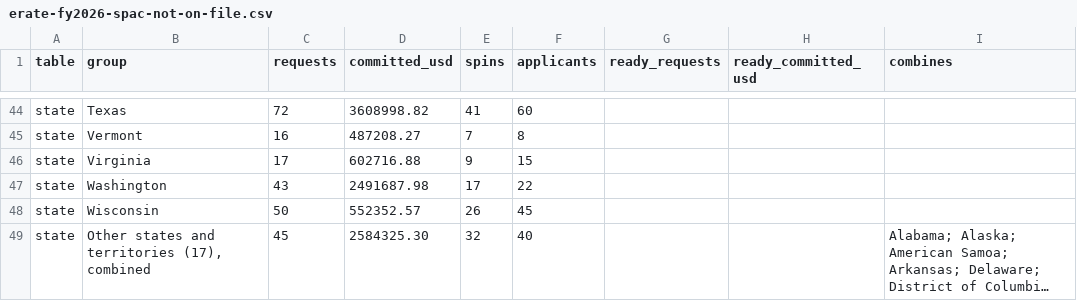
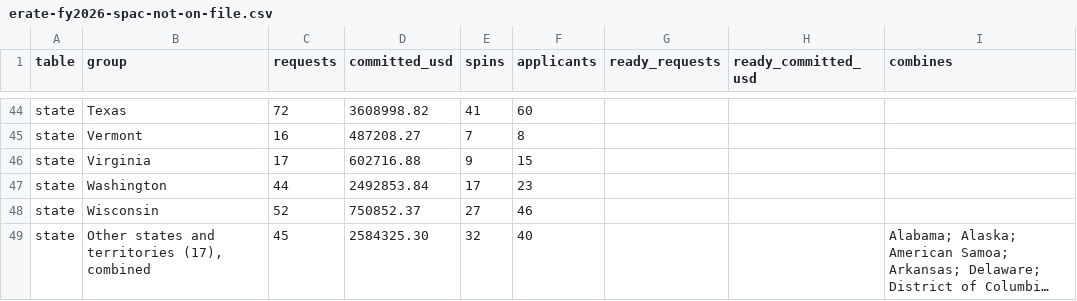
Before and after one commit to connor-henderson/agent-biz-site, a CSV file: erate-spac/erate-fy2026-spac-not-on-file.csv, drawn as a sheet; only a part is shown, gaps mark what is left out; long unchanged cells end in …; the diff covers the shown part only; the diff names each change by its address in the sheet, - before the commit and + after, or states it on an @@ line.

```diff
--- a/erate-spac/erate-fy2026-spac-not-on-file.csv
+++ b/erate-spac/erate-fy2026-spac-not-on-file.csv
-C47 (requests): 43
+C47 (requests): 44
-D47 (committed_usd): 2491687.98
+D47 (committed_usd): 2492853.84
-F47 (applicants): 22
+F47 (applicants): 23
-C48 (requests): 50
+C48 (requests): 52
-D48 (committed_usd): 552352.57
+D48 (committed_usd): 750852.37
-E48 (spins): 26
+E48 (spins): 27
-F48 (applicants): 45
+F48 (applicants): 46
```
Also changed, not shown: 61 edited cells elsewhere in this file, 4 other files.
